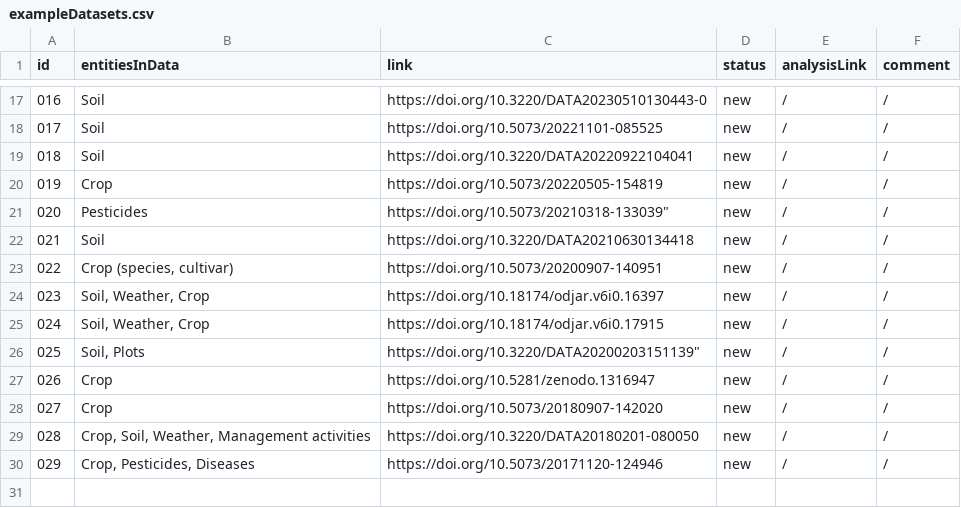
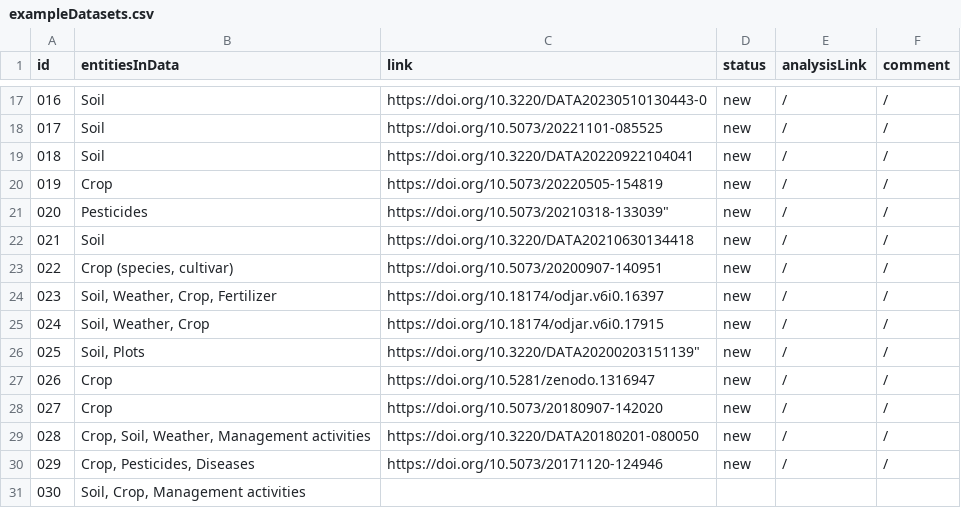
Before and after one commit to fairagro/agri-wg-bioschemas, a CSV file: exampleDatasets/exampleDatasets.csv, drawn as a sheet; only a part is shown, gaps mark what is left out.

Commit message:
added annotated example dataset and hackathon templates

```diff
--- a/exampleDatasets/exampleDatasets.csv
+++ b/exampleDatasets/exampleDatasets.csv
@@ -23,3 +23,3 @@ id,entitiesInData,link,status,analysisLink,comment
 022,"Crop (species, cultivar)",https://doi.org/10.5073/20200907-140951,new,/,/
-023,"Soil, Weather, Crop",https://doi.org/10.18174/odjar.v6i0.16397,new,/,/
+023,"Soil, Weather, Crop, Fertilizer",https://doi.org/10.18174/odjar.v6i0.16397,new,/,/
 024,"Soil, Weather, Crop",https://doi.org/10.18174/odjar.v6i0.17915,new,/,/
@@ -30 +30,2 @@ id,entitiesInData,link,status,analysisLink,comment
 029,"Crop, Pesticides, Diseases",https://doi.org/10.5073/20171120-124946,new,/,/
+030,"Soil, Crop, Management activities",
```
Also changed, not shown: 6 other files.
